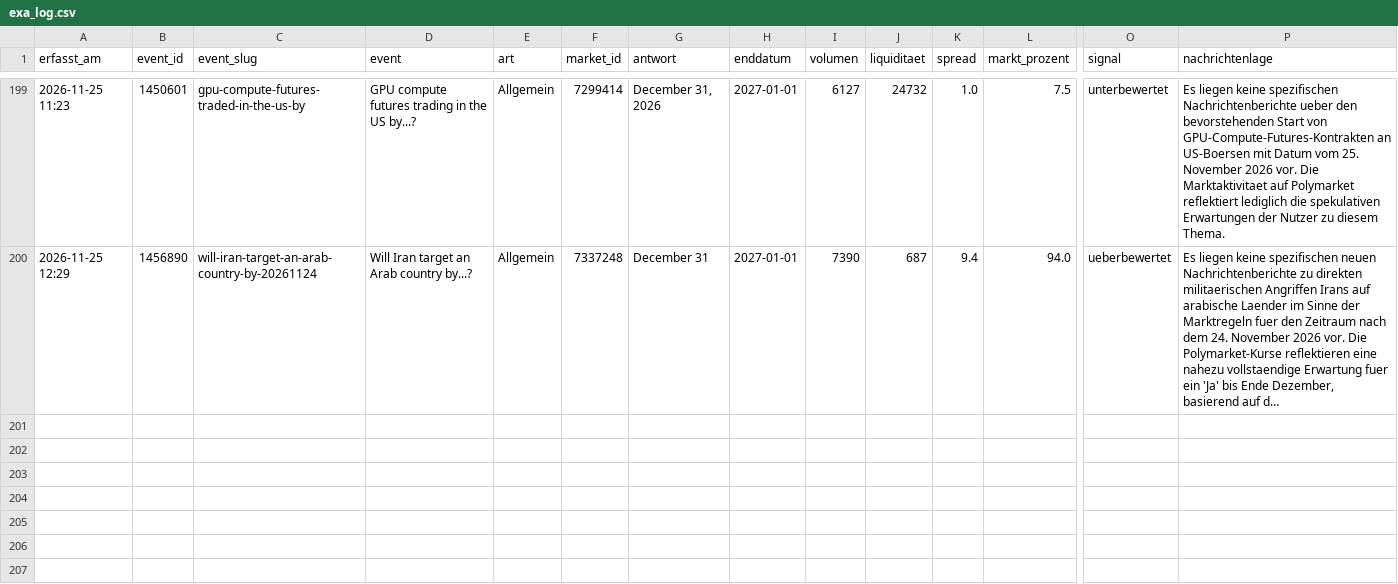
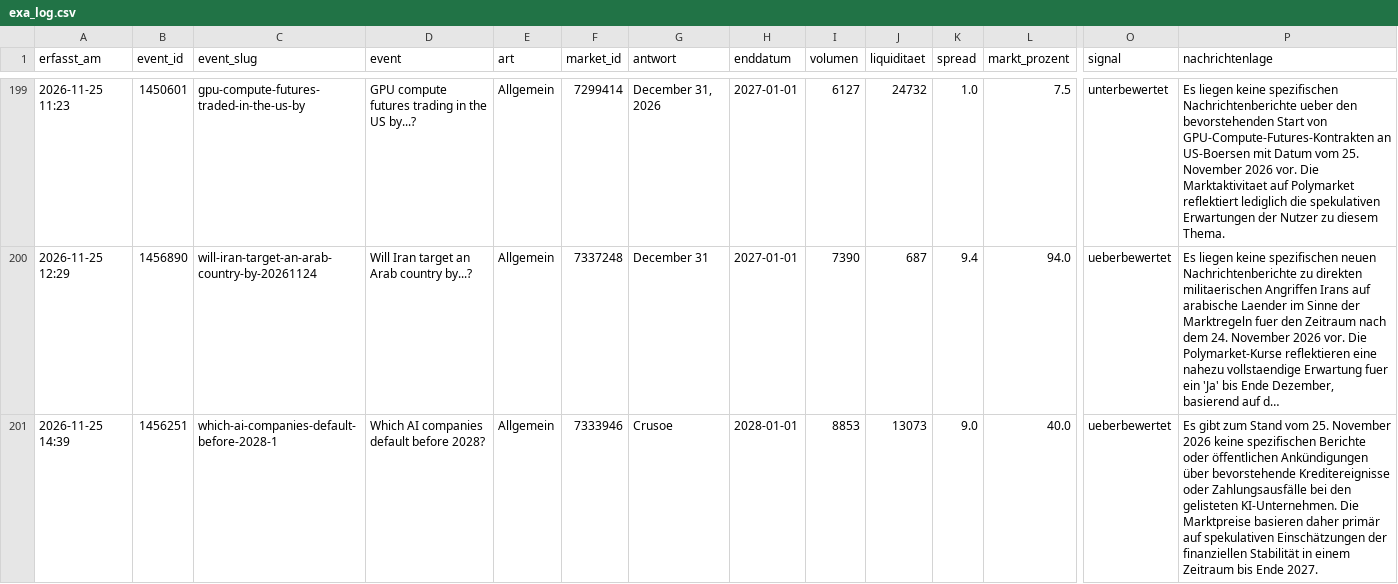
Before and after one commit to Fluc10/polymarket-scanner, a CSV file: data/exa_log.csv, drawn as a sheet; only a part is shown, gaps mark what is left out; long unchanged cells end in …; rows hold the shown columns only; the diff names each change by its address in the sheet, - before the commit and + after, or states it on an @@ line.

```diff
--- a/data/exa_log.csv
+++ b/data/exa_log.csv
+row 201: 2026-11-25 14:39 | 1456251 | which-ai-companies-default-before-2028-1 | Which AI companies default before 2028? | Allgemein | 7333946 | Crusoe | 2028-01-01 | 8853 | 13073 | 9.0 | 40.0 | ueberbewertet | Es gibt zum Stand vom 25. November 2026 keine spezifischen Berichte oder öffentlichen Ankündigungen über bevorstehende Kreditereignisse oder Zahlungsausfälle bei den gelisteten KI-Unternehmen. Die Marktpreise basieren daher primär auf spekulativen Einschätzungen der finanziellen Stabilität in einem Zeitraum bis Ende 2027.
```
